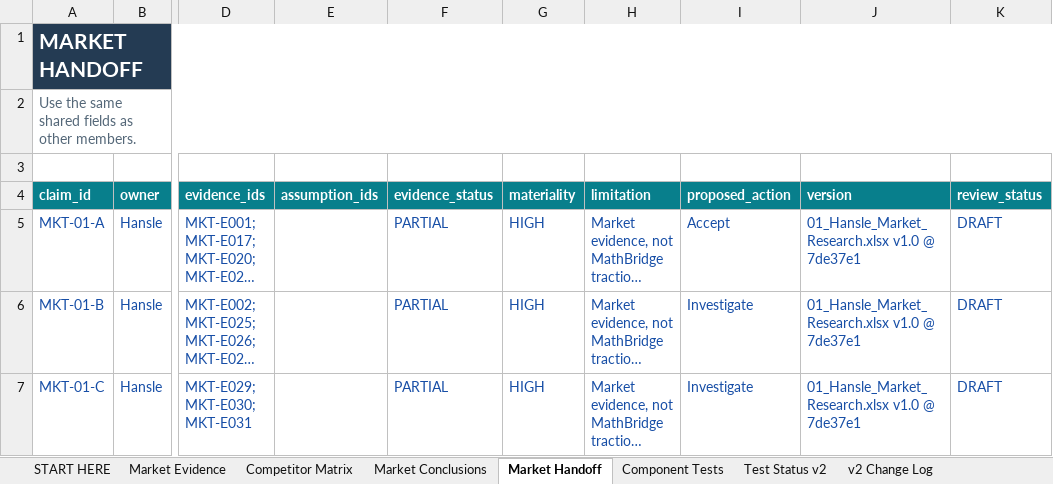
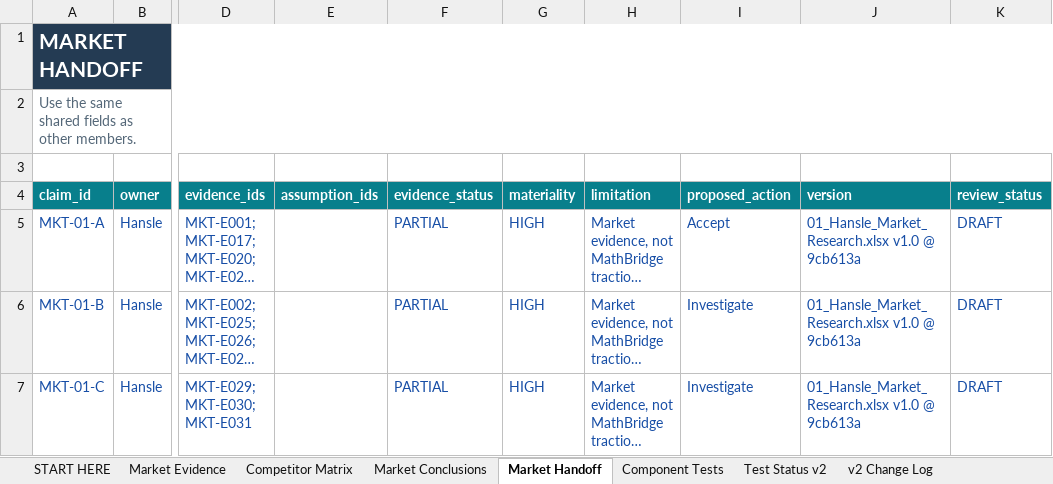
Before and after one commit to hanslelee/research-market-dump, an Excel workbook: market/out/01_Hansle_Market_Research.xlsx, sheet Market Handoff, drawn as a sheet; only a part is shown, gaps mark what is left out; long unchanged cells end in …; values as stored, in another font and other column widths than the file's, no borders; the diff covers the shown part only; the diff names each change by its address in the sheet, - before the commit and + after, or states it on an @@ line.

```diff
--- a/market/out/01_Hansle_Market_Research.xlsx (sheet Market Handoff)
+++ b/market/out/01_Hansle_Market_Research.xlsx (sheet Market Handoff)
-J5:J7 (version): 01_Hansle_Market_Research.xlsx v1.0 @ 7de37e1
+J5:J7 (version): 01_Hansle_Market_Research.xlsx v1.0 @ 9cb613a
```
Also changed, not shown: 4 edited cells elsewhere in this sheet, sheet Market Evidence, sheet Market Conclusions, 5 other files.
